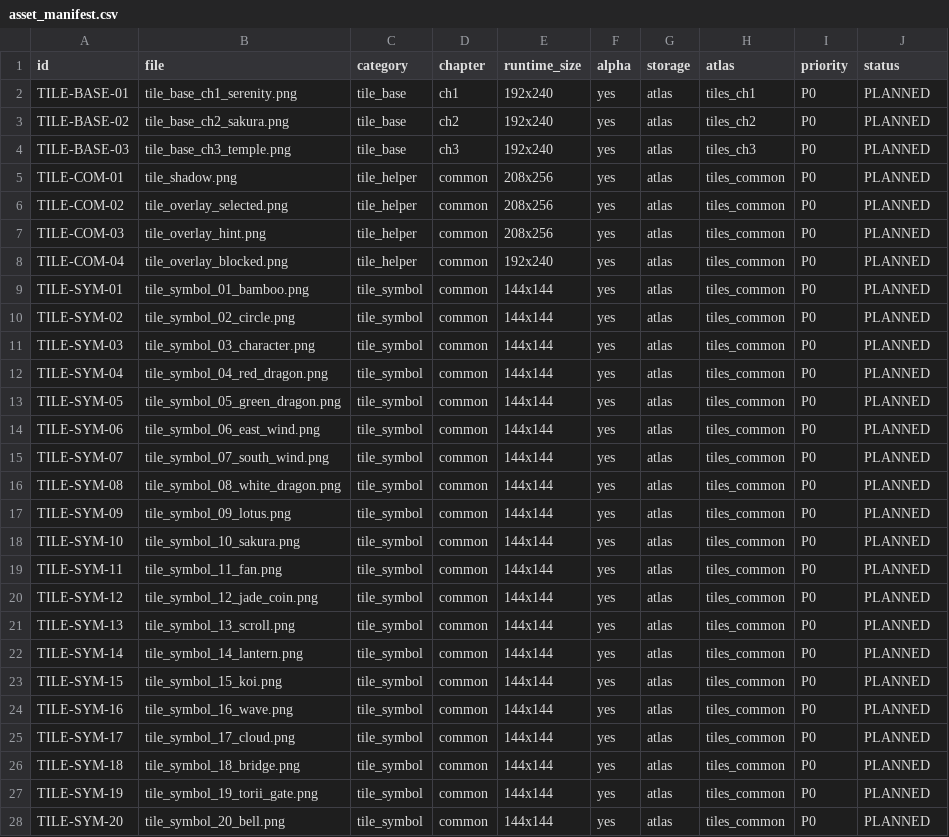
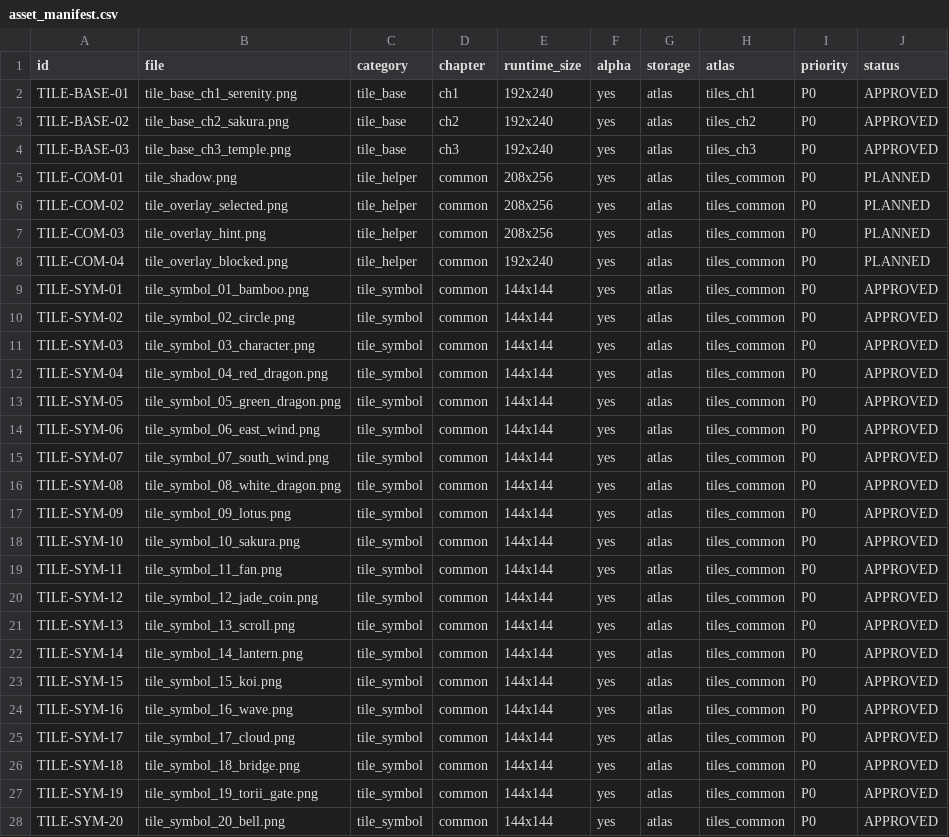
Before and after one commit to shi580927-blip/MAHJONG_LOTUS, a CSV file: assets/manifests/asset_manifest.csv, drawn as a sheet; only a part is shown; the diff covers the shown part only.

Commit message:
assets: mark tile bases and symbols approved

```diff
--- a/assets/manifests/asset_manifest.csv
+++ b/assets/manifests/asset_manifest.csv
@@ -1,5 +1,5 @@
 id,file,category,chapter,runtime_size,alpha,storage,atlas,priority,status
-TILE-BASE-01,tile_base_ch1_serenity.png,tile_base,ch1,192x240,yes,atlas,tiles_ch1,P0,PLANNED
-TILE-BASE-02,tile_base_ch2_sakura.png,tile_base,ch2,192x240,yes,atlas,tiles_ch2,P0,PLANNED
-TILE-BASE-03,tile_base_ch3_temple.png,tile_base,ch3,192x240,yes,atlas,tiles_ch3,P0,PLANNED
+TILE-BASE-01,tile_base_ch1_serenity.png,tile_base,ch1,192x240,yes,atlas,tiles_ch1,P0,APPROVED
+TILE-BASE-02,tile_base_ch2_sakura.png,tile_base,ch2,192x240,yes,atlas,tiles_ch2,P0,APPROVED
+TILE-BASE-03,tile_base_ch3_temple.png,tile_base,ch3,192x240,yes,atlas,tiles_ch3,P0,APPROVED
 TILE-COM-01,tile_shadow.png,tile_helper,common,208x256,yes,atlas,tiles_common,P0,PLANNED
@@ -8,21 +8,21 @@ TILE-COM-03,tile_overlay_hint.png,tile_helper,common,208x256,yes,atlas,tiles_com
 TILE-COM-04,tile_overlay_blocked.png,tile_helper,common,192x240,yes,atlas,tiles_common,P0,PLANNED
-TILE-SYM-01,tile_symbol_01_bamboo.png,tile_symbol,common,144x144,yes,atlas,tiles_common,P0,PLANNED
-TILE-SYM-02,tile_symbol_02_circle.png,tile_symbol,common,144x144,yes,atlas,tiles_common,P0,PLANNED
-TILE-SYM-03,tile_symbol_03_character.png,tile_symbol,common,144x144,yes,atlas,tiles_common,P0,PLANNED
-TILE-SYM-04,tile_symbol_04_red_dragon.png,tile_symbol,common,144x144,yes,atlas,tiles_common,P0,PLANNED
-TILE-SYM-05,tile_symbol_05_green_dragon.png,tile_symbol,common,144x144,yes,atlas,tiles_common,P0,PLANNED
-TILE-SYM-06,tile_symbol_06_east_wind.png,tile_symbol,common,144x144,yes,atlas,tiles_common,P0,PLANNED
-TILE-SYM-07,tile_symbol_07_south_wind.png,tile_symbol,common,144x144,yes,atlas,tiles_common,P0,PLANNED
-TILE-SYM-08,tile_symbol_08_white_dragon.png,tile_symbol,common,144x144,yes,atlas,tiles_common,P0,PLANNED
-TILE-SYM-09,tile_symbol_09_lotus.png,tile_symbol,common,144x144,yes,atlas,tiles_common,P0,PLANNED
-TILE-SYM-10,tile_symbol_10_sakura.png,tile_symbol,common,144x144,yes,atlas,tiles_common,P0,PLANNED
-TILE-SYM-11,tile_symbol_11_fan.png,tile_symbol,common,144x144,yes,atlas,tiles_common,P0,PLANNED
-TILE-SYM-12,tile_symbol_12_jade_coin.png,tile_symbol,common,144x144,yes,atlas,tiles_common,P0,PLANNED
-TILE-SYM-13,tile_symbol_13_scroll.png,tile_symbol,common,144x144,yes,atlas,tiles_common,P0,PLANNED
-TILE-SYM-14,tile_symbol_14_lantern.png,tile_symbol,common,144x144,yes,atlas,tiles_common,P0,PLANNED
-TILE-SYM-15,tile_symbol_15_koi.png,tile_symbol,common,144x144,yes,atlas,tiles_common,P0,PLANNED
-TILE-SYM-16,tile_symbol_16_wave.png,tile_symbol,common,144x144,yes,atlas,tiles_common,P0,PLANNED
-TILE-SYM-17,tile_symbol_17_cloud.png,tile_symbol,common,144x144,yes,atlas,tiles_common,P0,PLANNED
-TILE-SYM-18,tile_symbol_18_bridge.png,tile_symbol,common,144x144,yes,atlas,tiles_common,P0,PLANNED
-TILE-SYM-19,tile_symbol_19_torii_gate.png,tile_symbol,common,144x144,yes,atlas,tiles_common,P0,PLANNED
-TILE-SYM-20,tile_symbol_20_bell.png,tile_symbol,common,144x144,yes,atlas,tiles_common,P0,PLANNED
+TILE-SYM-01,tile_symbol_01_bamboo.png,tile_symbol,common,144x144,yes,atlas,tiles_common,P0,APPROVED
+TILE-SYM-02,tile_symbol_02_circle.png,tile_symbol,common,144x144,yes,atlas,tiles_common,P0,APPROVED
+TILE-SYM-03,tile_symbol_03_character.png,tile_symbol,common,144x144,yes,atlas,tiles_common,P0,APPROVED
+TILE-SYM-04,tile_symbol_04_red_dragon.png,tile_symbol,common,144x144,yes,atlas,tiles_common,P0,APPROVED
+TILE-SYM-05,tile_symbol_05_green_dragon.png,tile_symbol,common,144x144,yes,atlas,tiles_common,P0,APPROVED
+TILE-SYM-06,tile_symbol_06_east_wind.png,tile_symbol,common,144x144,yes,atlas,tiles_common,P0,APPROVED
+TILE-SYM-07,tile_symbol_07_south_wind.png,tile_symbol,common,144x144,yes,atlas,tiles_common,P0,APPROVED
+TILE-SYM-08,tile_symbol_08_white_dragon.png,tile_symbol,common,144x144,yes,atlas,tiles_common,P0,APPROVED
+TILE-SYM-09,tile_symbol_09_lotus.png,tile_symbol,common,144x144,yes,atlas,tiles_common,P0,APPROVED
+TILE-SYM-10,tile_symbol_10_sakura.png,tile_symbol,common,144x144,yes,atlas,tiles_common,P0,APPROVED
+TILE-SYM-11,tile_symbol_11_fan.png,tile_symbol,common,144x144,yes,atlas,tiles_common,P0,APPROVED
+TILE-SYM-12,tile_symbol_12_jade_coin.png,tile_symbol,common,144x144,yes,atlas,tiles_common,P0,APPROVED
+TILE-SYM-13,tile_symbol_13_scroll.png,tile_symbol,common,144x144,yes,atlas,tiles_common,P0,APPROVED
+TILE-SYM-14,tile_symbol_14_lantern.png,tile_symbol,common,144x144,yes,atlas,tiles_common,P0,APPROVED
+TILE-SYM-15,tile_symbol_15_koi.png,tile_symbol,common,144x144,yes,atlas,tiles_common,P0,APPROVED
+TILE-SYM-16,tile_symbol_16_wave.png,tile_symbol,common,144x144,yes,atlas,tiles_common,P0,APPROVED
+TILE-SYM-17,tile_symbol_17_cloud.png,tile_symbol,common,144x144,yes,atlas,tiles_common,P0,APPROVED
+TILE-SYM-18,tile_symbol_18_bridge.png,tile_symbol,common,144x144,yes,atlas,tiles_common,P0,APPROVED
+TILE-SYM-19,tile_symbol_19_torii_gate.png,tile_symbol,common,144x144,yes,atlas,tiles_common,P0,APPROVED
+TILE-SYM-20,tile_symbol_20_bell.png,tile_symbol,common,144x144,yes,atlas,tiles_common,P0,APPROVED
```
Also changed, not shown: 4 edited cells elsewhere in this file.
